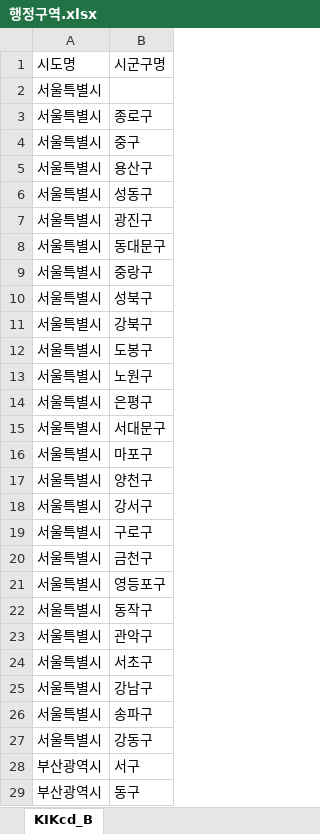
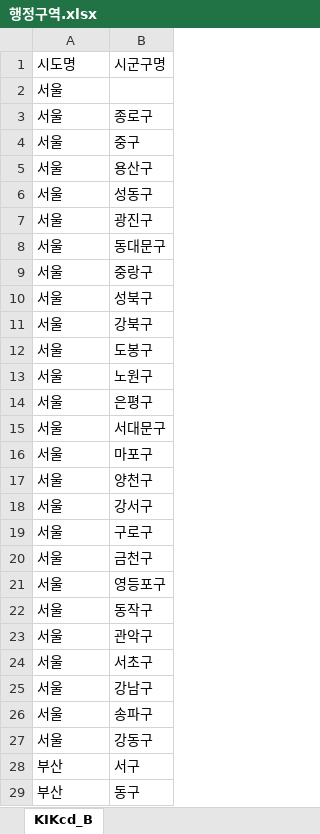
Before and after one commit to Kim-JeongUng/Corona_korea_keep-distance, an Excel workbook: 행정구역.xlsx, sheet KIKcd_B, drawn as a sheet; only a part is shown; values as stored, in another font and other column widths than the file's, no borders; the diff covers the shown part only; the diff names each change by its address in the sheet, - before the commit and + after, or states it on an @@ line.

```diff
--- a/행정구역.xlsx (sheet KIKcd_B)
+++ b/행정구역.xlsx (sheet KIKcd_B)
-A2:A27: 서울특별시
+A2:A27: 서울
-A28:A29: 부산광역시
+A28:A29: 부산
```
Also changed, not shown: 217 edited cells elsewhere in this sheet, 1 other file.
